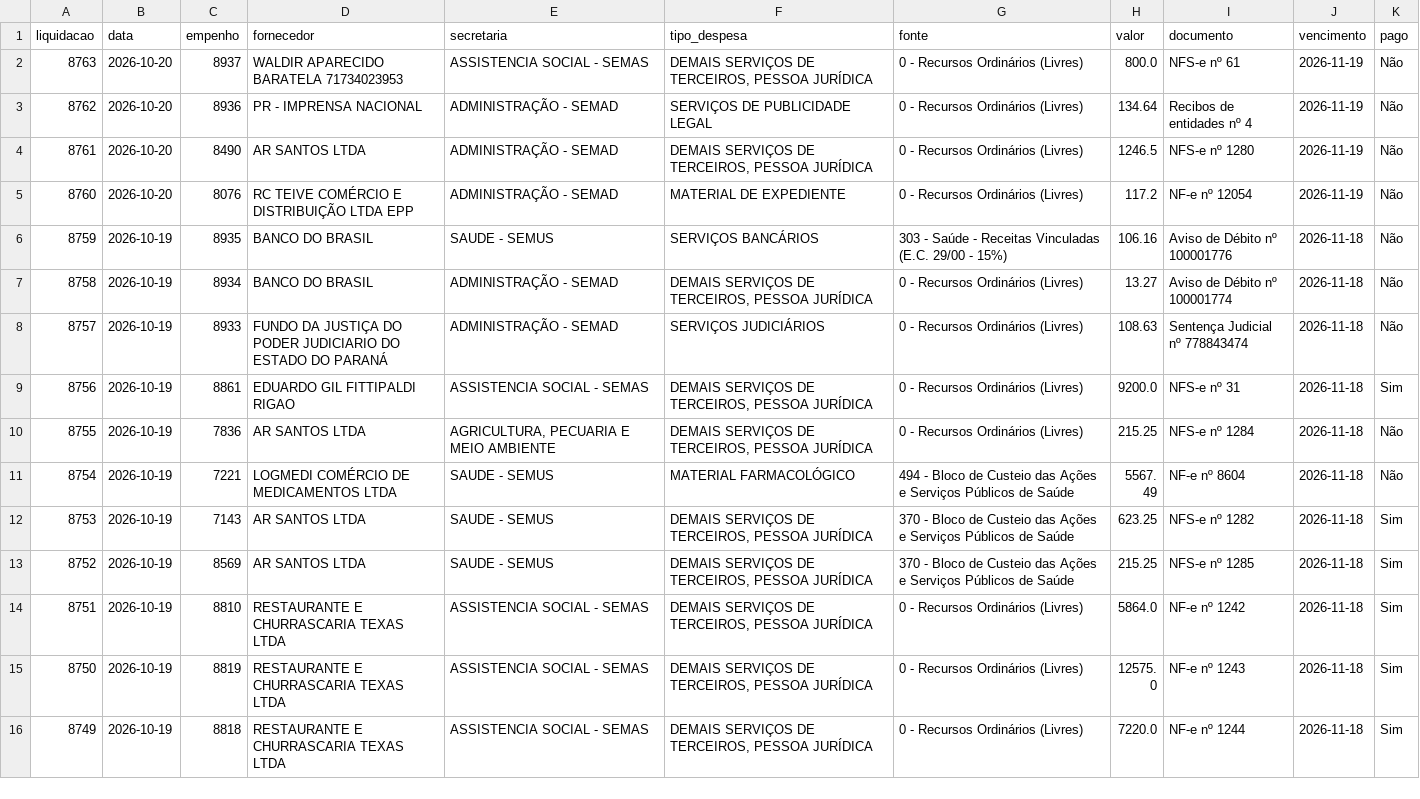
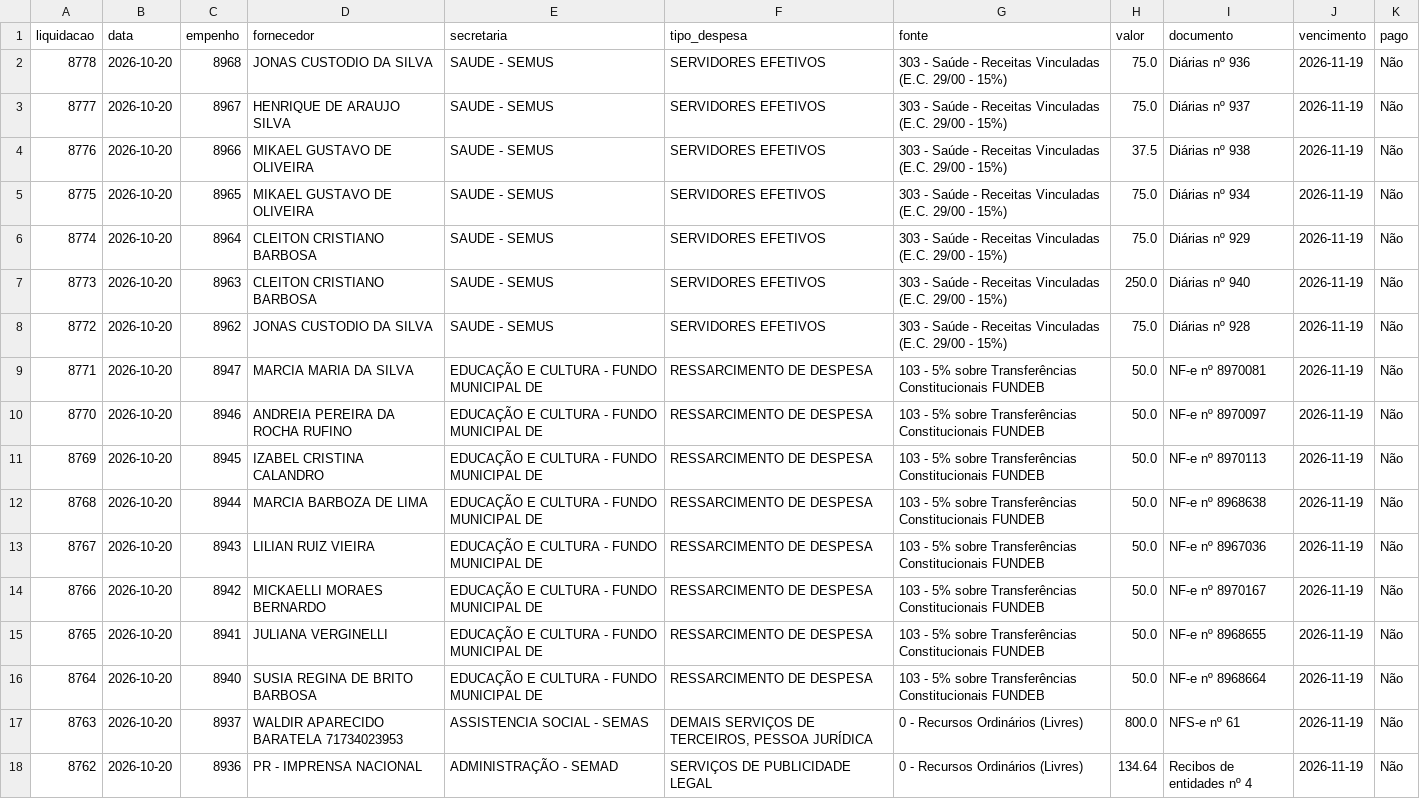
Before and after one commit to vagnerims2/painel-leopolis, a CSV file: data/liquidacoes.csv, drawn as a sheet; only a part is shown; the shorter side is filled out with more unchanged rows; the diff names each change by its address in the sheet, - before the commit and + after, or states it on an @@ line.

```diff
--- a/data/liquidacoes.csv
+++ b/data/liquidacoes.csv
+row 2: 8778 | 2026-10-20 | 8968 | JONAS CUSTODIO DA SILVA | SAUDE - SEMUS | SERVIDORES EFETIVOS | 303 - Saúde - Receitas Vinculadas (E.C. 29/00 - 15%) | 75.0 | Diárias nº 936 | 2026-11-19 | Não
+row 3: 8777 | 2026-10-20 | 8967 | HENRIQUE DE ARAUJO SILVA | SAUDE - SEMUS | SERVIDORES EFETIVOS | 303 - Saúde - Receitas Vinculadas (E.C. 29/00 - 15%) | 75.0 | Diárias nº 937 | 2026-11-19 | Não
+row 4: 8776 | 2026-10-20 | 8966 | MIKAEL GUSTAVO DE OLIVEIRA | SAUDE - SEMUS | SERVIDORES EFETIVOS | 303 - Saúde - Receitas Vinculadas (E.C. 29/00 - 15%) | 37.5 | Diárias nº 938 | 2026-11-19 | Não
+row 5: 8775 | 2026-10-20 | 8965 | MIKAEL GUSTAVO DE OLIVEIRA | SAUDE - SEMUS | SERVIDORES EFETIVOS | 303 - Saúde - Receitas Vinculadas (E.C. 29/00 - 15%) | 75.0 | Diárias nº 934 | 2026-11-19 | Não
+row 6: 8774 | 2026-10-20 | 8964 | CLEITON CRISTIANO BARBOSA | SAUDE - SEMUS | SERVIDORES EFETIVOS | 303 - Saúde - Receitas Vinculadas (E.C. 29/00 - 15%) | 75.0 | Diárias nº 929 | 2026-11-19 | Não
+row 7: 8773 | 2026-10-20 | 8963 | CLEITON CRISTIANO BARBOSA | SAUDE - SEMUS | SERVIDORES EFETIVOS | 303 - Saúde - Receitas Vinculadas (E.C. 29/00 - 15%) | 250.0 | Diárias nº 940 | 2026-11-19 | Não
+row 8: 8772 | 2026-10-20 | 8962 | JONAS CUSTODIO DA SILVA | SAUDE - SEMUS | SERVIDORES EFETIVOS | 303 - Saúde - Receitas Vinculadas (E.C. 29/00 - 15%) | 75.0 | Diárias nº 928 | 2026-11-19 | Não
+row 9: 8771 | 2026-10-20 | 8947 | MARCIA MARIA DA SILVA | EDUCAÇÃO E CULTURA - FUNDO MUNICIPAL DE | RESSARCIMENTO DE DESPESA | 103 - 5% sobre Transferências Constitucionais FUNDEB | 50.0 | NF-e nº 8970081 | 2026-11-19 | Não
+row 10: 8770 | 2026-10-20 | 8946 | ANDREIA PEREIRA DA ROCHA RUFINO | EDUCAÇÃO E CULTURA - FUNDO MUNICIPAL DE | RESSARCIMENTO DE DESPESA | 103 - 5% sobre Transferências Constitucionais FUNDEB | 50.0 | NF-e nº 8970097 | 2026-11-19 | Não
+row 11: 8769 | 2026-10-20 | 8945 | IZABEL CRISTINA CALANDRO | EDUCAÇÃO E CULTURA - FUNDO MUNICIPAL DE | RESSARCIMENTO DE DESPESA | 103 - 5% sobre Transferências Constitucionais FUNDEB | 50.0 | NF-e nº 8970113 | 2026-11-19 | Não
+row 12: 8768 | 2026-10-20 | 8944 | MARCIA BARBOZA DE LIMA | EDUCAÇÃO E CULTURA - FUNDO MUNICIPAL DE | RESSARCIMENTO DE DESPESA | 103 - 5% sobre Transferências Constitucionais FUNDEB | 50.0 | NF-e nº 8968638 | 2026-11-19 | Não
+row 13: 8767 | 2026-10-20 | 8943 | LILIAN RUIZ VIEIRA | EDUCAÇÃO E CULTURA - FUNDO MUNICIPAL DE | RESSARCIMENTO DE DESPESA | 103 - 5% sobre Transferências Constitucionais FUNDEB | 50.0 | NF-e nº 8967036 | 2026-11-19 | Não
+row 14: 8766 | 2026-10-20 | 8942 | MICKAELLI MORAES BERNARDO | EDUCAÇÃO E CULTURA - FUNDO MUNICIPAL DE | RESSARCIMENTO DE DESPESA | 103 - 5% sobre Transferências Constitucionais FUNDEB | 50.0 | NF-e nº 8970167 | 2026-11-19 | Não
+row 15: 8765 | 2026-10-20 | 8941 | JULIANA VERGINELLI | EDUCAÇÃO E CULTURA - FUNDO MUNICIPAL DE | RESSARCIMENTO DE DESPESA | 103 - 5% sobre Transferências Constitucionais FUNDEB | 50.0 | NF-e nº 8968655 | 2026-11-19 | Não
+row 16: 8764 | 2026-10-20 | 8940 | SUSIA REGINA DE BRITO BARBOSA | EDUCAÇÃO E CULTURA - FUNDO MUNICIPAL DE | RESSARCIMENTO DE DESPESA | 103 - 5% sobre Transferências Constitucionais FUNDEB | 50.0 | NF-e nº 8968664 | 2026-11-19 | Não
```
Also changed, not shown: data/movimento.csv, 4 other files.
